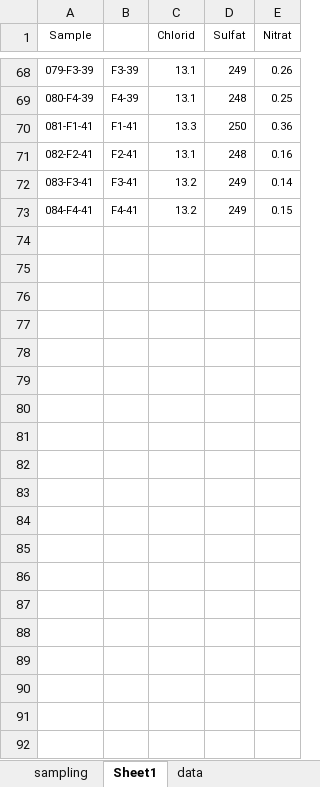
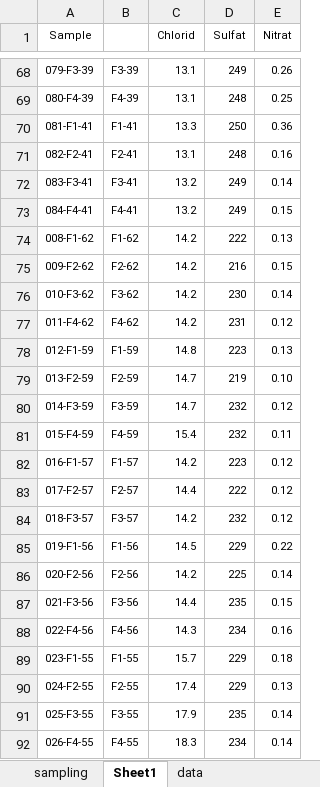
Before and after one commit to vcantarella/FuhrbergerColumns, an Excel workbook: data/exp_raw/no2_analyticall_results.xlsx, sheet Sheet1, drawn as a sheet; only a part is shown, gaps mark what is left out; values as stored, in another font and other column widths than the file's, no borders; the diff covers the shown part only; the diff names each change by its address in the sheet, - before the commit and + after, or states it on an @@ line.

Commit message:
data updates from latest ic results, plus changes in boundary conditions

```diff
--- a/data/exp_raw/no2_analyticall_results.xlsx (sheet Sheet1)
+++ b/data/exp_raw/no2_analyticall_results.xlsx (sheet Sheet1)
+row 74: 008-F1-62 | F1-62 | 14.2 | 222 | 0.13
+row 75: 009-F2-62 | F2-62 | 14.2 | 216 | 0.15
+row 76: 010-F3-62 | F3-62 | 14.2 | 230 | 0.14
+row 77: 011-F4-62 | F4-62 | 14.2 | 231 | 0.12
+row 78: 012-F1-59 | F1-59 | 14.8 | 223 | 0.13
+row 79: 013-F2-59 | F2-59 | 14.7 | 219 | 0.10
+row 80: 014-F3-59 | F3-59 | 14.7 | 232 | 0.12
+row 81: 015-F4-59 | F4-59 | 15.4 | 232 | 0.11
+row 82: 016-F1-57 | F1-57 | 14.2 | 223 | 0.12
+row 83: 017-F2-57 | F2-57 | 14.4 | 222 | 0.12
+row 84: 018-F3-57 | F3-57 | 14.2 | 232 | 0.12
+row 85: 019-F1-56 | F1-56 | 14.5 | 229 | 0.22
+row 86: 020-F2-56 | F2-56 | 14.2 | 225 | 0.14
+row 87: 021-F3-56 | F3-56 | 14.4 | 235 | 0.15
+row 88: 022-F4-56 | F4-56 | 14.3 | 234 | 0.16
+row 89: 023-F1-55 | F1-55 | 15.7 | 229 | 0.18
+row 90: 024-F2-55 | F2-55 | 17.4 | 229 | 0.13
+row 91: 025-F3-55 | F3-55 | 17.9 | 235 | 0.14
+row 92: 026-F4-55 | F4-55 | 18.3 | 234 | 0.14
```
Also changed, not shown: 28 added rows elsewhere in this sheet, sheet sampling, 2 other files.
